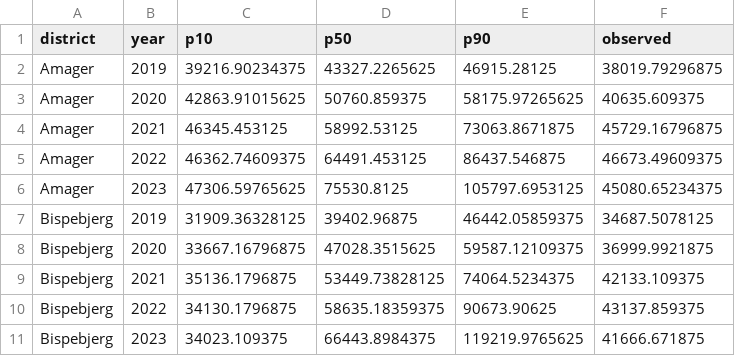
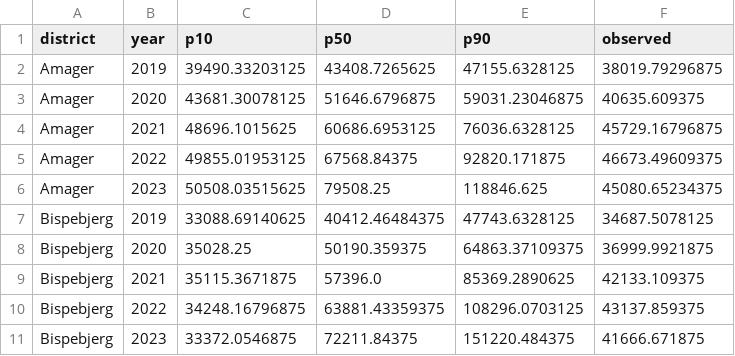
Before and after one commit to ursulailves/modelML_project, a CSV file: results/model_comparison/ARX2_results.csv, drawn as a sheet; only a part is shown; the diff covers the shown part only.

```diff
--- a/results/model_comparison/ARX2_results.csv
+++ b/results/model_comparison/ARX2_results.csv
@@ -1,11 +1,11 @@
 district,year,p10,p50,p90,observed
-Amager,2019,39216.90234375,43327.2265625,46915.28125,38019.79296875
-Amager,2020,42863.91015625,50760.859375,58175.97265625,40635.609375
-Amager,2021,46345.453125,58992.53125,73063.8671875,45729.16796875
-Amager,2022,46362.74609375,64491.453125,86437.546875,46673.49609375
-Amager,2023,47306.59765625,75530.8125,105797.6953125,45080.65234375
-Bispebjerg,2019,31909.36328125,39402.96875,46442.05859375,34687.5078125
-Bispebjerg,2020,33667.16796875,47028.3515625,59587.12109375,36999.9921875
-Bispebjerg,2021,35136.1796875,53449.73828125,74064.5234375,42133.109375
-Bispebjerg,2022,34130.1796875,58635.18359375,90673.90625,43137.859375
-Bispebjerg,2023,34023.109375,66443.8984375,119219.9765625,41666.671875
+Amager,2019,39490.33203125,43408.7265625,47155.6328125,38019.79296875
+Amager,2020,43681.30078125,51646.6796875,59031.23046875,40635.609375
+Amager,2021,48696.1015625,60686.6953125,76036.6328125,45729.16796875
+Amager,2022,49855.01953125,67568.84375,92820.171875,46673.49609375
+Amager,2023,50508.03515625,79508.25,118846.625,45080.65234375
+Bispebjerg,2019,33088.69140625,40412.46484375,47743.6328125,34687.5078125
+Bispebjerg,2020,35028.25,50190.359375,64863.37109375,36999.9921875
+Bispebjerg,2021,35115.3671875,57396.0,85369.2890625,42133.109375
+Bispebjerg,2022,34248.16796875,63881.43359375,108296.0703125,43137.859375
+Bispebjerg,2023,33372.0546875,72211.84375,151220.484375,41666.671875
```
Also changed, not shown: 105 edited cells elsewhere in this file, data/cleaned/model_panel_features.csv, data/cleaned/model_panel_full.csv, 57 other files.
